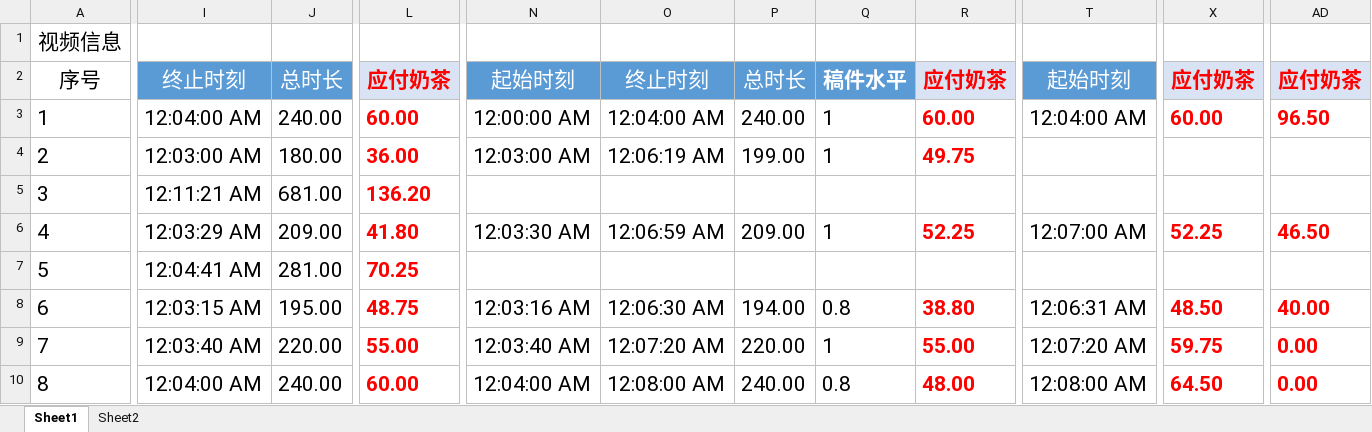
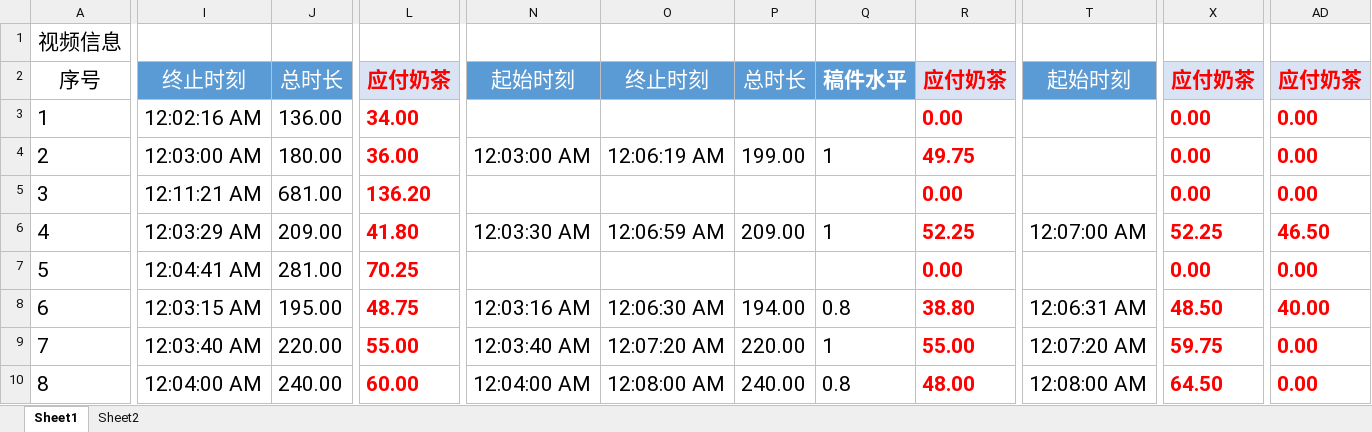
Before and after one commit to BurgerTown/subtitile_group_statistics, an Excel workbook: example.xlsx, sheet Sheet1, drawn as a sheet; only a part is shown, gaps mark what is left out; values as stored, in another font and other column widths than the file's, no borders; the diff covers the shown part only; the diff names each change by its address in the sheet, - before the commit and + after, or states it on an @@ line.

```diff
--- a/example.xlsx (sheet Sheet1)
+++ b/example.xlsx (sheet Sheet1)
-I3: 12:04:00 AM
+I3: 12:02:16 AM
-J3: 240.00
+J3: 136.00
-L3: 60.00
+L3: 34.00
-N3: 12:00:00 AM
+N3: (empty)
-O3: 12:04:00 AM
+O3: (empty)
-P3: 240.00
+P3: (empty)
-Q3: 1
+Q3: (empty)
-R3: 60.00
+R3: 0.00
-T3: 12:04:00 AM
+T3: (empty)
-X3: 60.00
+X3: 0.00
-AD3: 96.50
+AD3: 0.00
-X4:X5: (empty)
+X4:X5: 0.00
-AD4:AD5: (empty)
+AD4:AD5: 0.00
-R5: (empty)
+R5: 0.00
-R7: (empty)
+R7: 0.00
-X7: (empty)
+X7: 0.00
-AD7: (empty)
+AD7: 0.00
```
Also changed, not shown: 9 edited cells elsewhere in this sheet, 3 other files.
